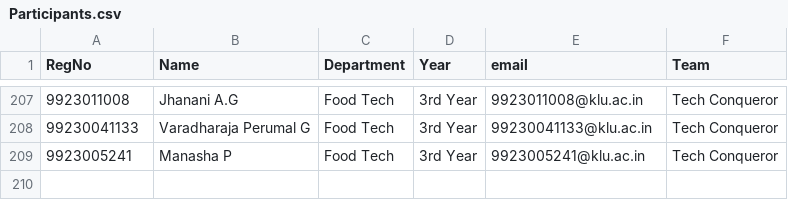
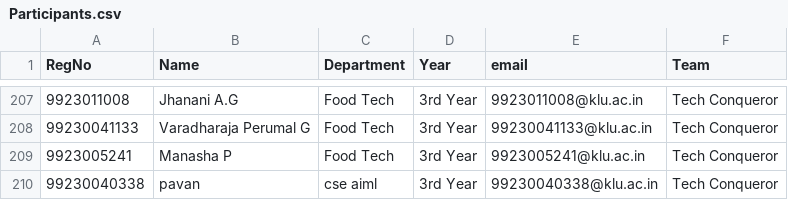
Before and after one commit to thaha55577/HACKARE-3.0, a CSV file: public/Participants.csv, drawn as a sheet; only a part is shown, gaps mark what is left out; the diff names each change by its address in the sheet, - before the commit and + after, or states it on an @@ line.

```diff
--- a/public/Participants.csv
+++ b/public/Participants.csv
+row 210: 99230040338 | pavan | cse aiml | 3rd Year | 99230040338@klu.ac.in | Tech Conqueror
```
Also changed, not shown: dist/Organizers.csv, dist/Participants.csv, 32 other files.
